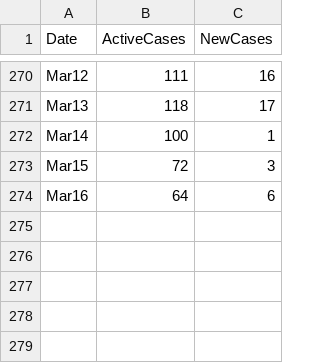
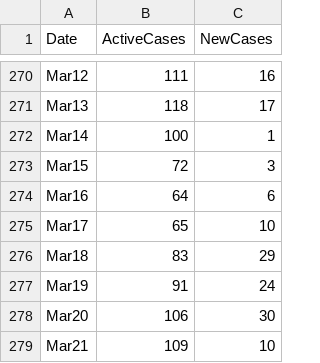
Before and after one commit to hugocarlos/public_scripts, a TSV file: COVID_Morelia_cp.tsv, drawn as a sheet; only a part is shown, gaps mark what is left out; the diff names each change by its address in the sheet, - before the commit and + after, or states it on an @@ line.

```diff
--- a/COVID_Morelia_cp.tsv
+++ b/COVID_Morelia_cp.tsv
+row 275: Mar17 | 65 | 10
+row 276: Mar18 | 83 | 29
+row 277: Mar19 | 91 | 24
+row 278: Mar20 | 106 | 30
+row 279: Mar21 | 109 | 10
```
Also changed, not shown: 1 other file.
